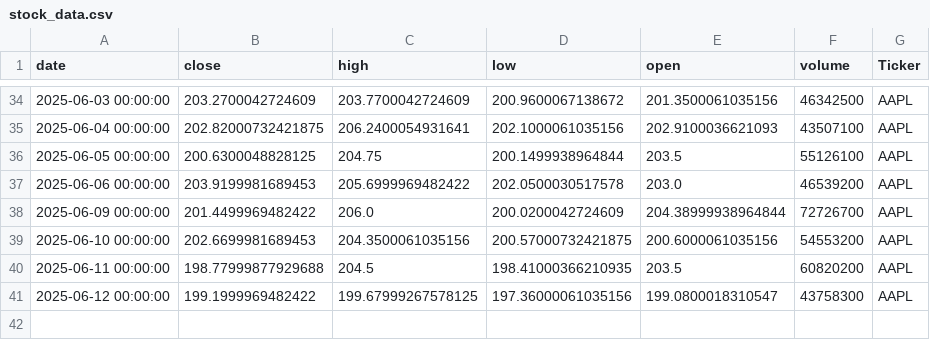
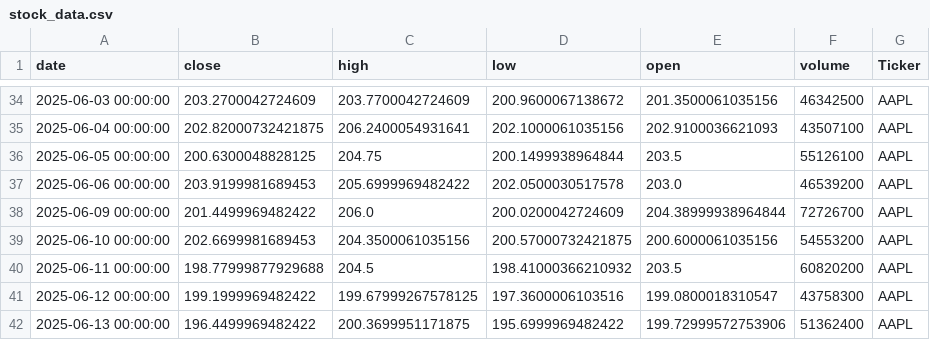
Before and after one commit to dhruvesh131199/testing_action_workflow, a CSV file: stock_data.csv, drawn as a sheet; only a part is shown, gaps mark what is left out.

```diff
--- a/stock_data.csv
+++ b/stock_data.csv
@@ -39,3 +39,4 @@ date,close,high,low,open,volume,Ticker
 2025-06-10 00:00:00,202.6699981689453,204.3500061035156,200.57000732421875,200.6000061035156,54553200,AAPL
-2025-06-11 00:00:00,198.77999877929688,204.5,198.41000366210935,203.5,60820200,AAPL
-2025-06-12 00:00:00,199.1999969482422,199.67999267578125,197.36000061035156,199.0800018310547,43758300,AAPL
+2025-06-11 00:00:00,198.77999877929688,204.5,198.41000366210932,203.5,60820200,AAPL
+2025-06-12 00:00:00,199.1999969482422,199.67999267578125,197.3600006103516,199.0800018310547,43758300,AAPL
+2025-06-13 00:00:00,196.4499969482422,200.3699951171875,195.6999969482422,199.72999572753906,51362400,AAPL
```
Also changed, not shown: 1 other file.
